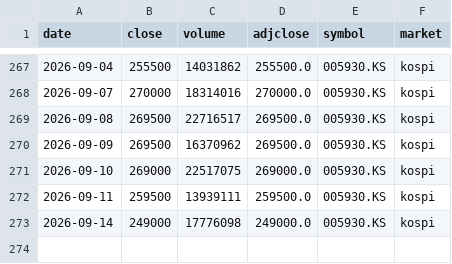
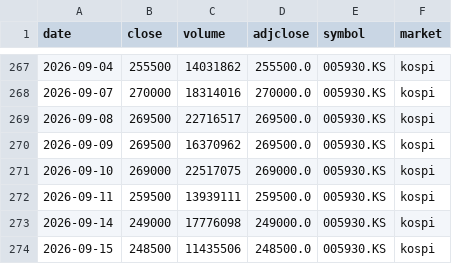
Before and after one commit to sjeon87/samsung-price, a CSV file: data/005930_kospi_prices.csv, drawn as a sheet; only a part is shown, gaps mark what is left out.

```diff
--- a/data/005930_kospi_prices.csv
+++ b/data/005930_kospi_prices.csv
@@ -273 +273,2 @@ date,close,volume,adjclose,symbol,market
 2026-09-14,249000,17776098,249000.0,005930.KS,kospi
+2026-09-15,248500,11435506,248500.0,005930.KS,kospi
```
Also changed, not shown: data/005930_kospi_psu.csv, data/005930_kospi_vwap.csv.
